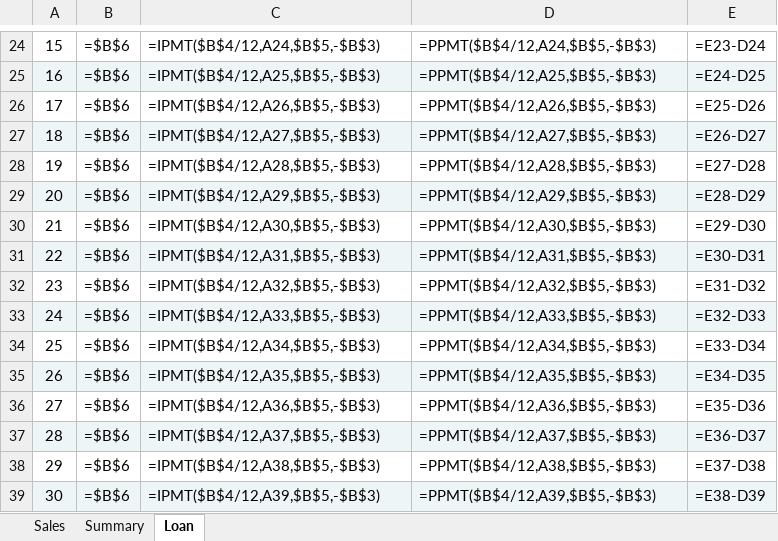
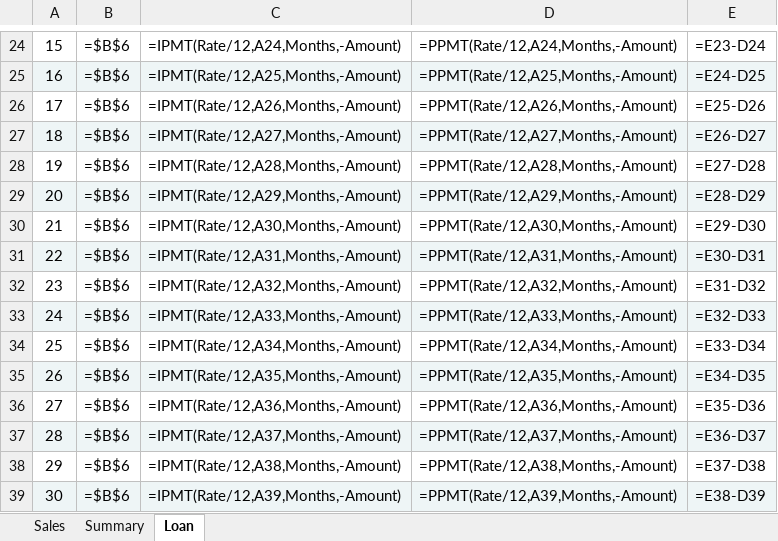
Before and after one commit to stephaneweg/Onyx, an Excel workbook: sdcard/docs/cafe-2026.xlsx, sheet Loan, drawn as a sheet; only a part is shown, gaps mark what is left out; values as stored, in another font and other column widths than the file's, no borders; formulas are shown in place of their values; charts and pictures and conditional formats not drawn; the diff covers the shown part only; the diff names each change by its address in the sheet, - before the commit and + after, or states it on an @@ line.

```diff
--- a/sdcard/docs/cafe-2026.xlsx (sheet Loan)
+++ b/sdcard/docs/cafe-2026.xlsx (sheet Loan)
-C24: =IPMT($B$4/12,A24,$B$5,-$B$3)
+C24: =IPMT(Rate/12,A24,Months,-Amount)
-D24: =PPMT($B$4/12,A24,$B$5,-$B$3)
+D24: =PPMT(Rate/12,A24,Months,-Amount)
-C25: =IPMT($B$4/12,A25,$B$5,-$B$3)
+C25: =IPMT(Rate/12,A25,Months,-Amount)
-D25: =PPMT($B$4/12,A25,$B$5,-$B$3)
+D25: =PPMT(Rate/12,A25,Months,-Amount)
-C26: =IPMT($B$4/12,A26,$B$5,-$B$3)
+C26: =IPMT(Rate/12,A26,Months,-Amount)
-D26: =PPMT($B$4/12,A26,$B$5,-$B$3)
+D26: =PPMT(Rate/12,A26,Months,-Amount)
-C27: =IPMT($B$4/12,A27,$B$5,-$B$3)
+C27: =IPMT(Rate/12,A27,Months,-Amount)
-D27: =PPMT($B$4/12,A27,$B$5,-$B$3)
+D27: =PPMT(Rate/12,A27,Months,-Amount)
-C28: =IPMT($B$4/12,A28,$B$5,-$B$3)
+C28: =IPMT(Rate/12,A28,Months,-Amount)
-D28: =PPMT($B$4/12,A28,$B$5,-$B$3)
+D28: =PPMT(Rate/12,A28,Months,-Amount)
-C29: =IPMT($B$4/12,A29,$B$5,-$B$3)
+C29: =IPMT(Rate/12,A29,Months,-Amount)
-D29: =PPMT($B$4/12,A29,$B$5,-$B$3)
+D29: =PPMT(Rate/12,A29,Months,-Amount)
-C30: =IPMT($B$4/12,A30,$B$5,-$B$3)
+C30: =IPMT(Rate/12,A30,Months,-Amount)
-D30: =PPMT($B$4/12,A30,$B$5,-$B$3)
+D30: =PPMT(Rate/12,A30,Months,-Amount)
-C31: =IPMT($B$4/12,A31,$B$5,-$B$3)
+C31: =IPMT(Rate/12,A31,Months,-Amount)
-D31: =PPMT($B$4/12,A31,$B$5,-$B$3)
+D31: =PPMT(Rate/12,A31,Months,-Amount)
-C32: =IPMT($B$4/12,A32,$B$5,-$B$3)
+C32: =IPMT(Rate/12,A32,Months,-Amount)
-D32: =PPMT($B$4/12,A32,$B$5,-$B$3)
+D32: =PPMT(Rate/12,A32,Months,-Amount)
-C33: =IPMT($B$4/12,A33,$B$5,-$B$3)
+C33: =IPMT(Rate/12,A33,Months,-Amount)
-D33: =PPMT($B$4/12,A33,$B$5,-$B$3)
+D33: =PPMT(Rate/12,A33,Months,-Amount)
-C34: =IPMT($B$4/12,A34,$B$5,-$B$3)
+C34: =IPMT(Rate/12,A34,Months,-Amount)
-D34: =PPMT($B$4/12,A34,$B$5,-$B$3)
+D34: =PPMT(Rate/12,A34,Months,-Amount)
-C35: =IPMT($B$4/12,A35,$B$5,-$B$3)
+C35: =IPMT(Rate/12,A35,Months,-Amount)
-D35: =PPMT($B$4/12,A35,$B$5,-$B$3)
+D35: =PPMT(Rate/12,A35,Months,-Amount)
-C36: =IPMT($B$4/12,A36,$B$5,-$B$3)
+C36: =IPMT(Rate/12,A36,Months,-Amount)
-D36: =PPMT($B$4/12,A36,$B$5,-$B$3)
+D36: =PPMT(Rate/12,A36,Months,-Amount)
-C37: =IPMT($B$4/12,A37,$B$5,-$B$3)
+C37: =IPMT(Rate/12,A37,Months,-Amount)
-D37: =PPMT($B$4/12,A37,$B$5,-$B$3)
+D37: =PPMT(Rate/12,A37,Months,-Amount)
-C38: =IPMT($B$4/12,A38,$B$5,-$B$3)
+C38: =IPMT(Rate/12,A38,Months,-Amount)
-D38: =PPMT($B$4/12,A38,$B$5,-$B$3)
+D38: =PPMT(Rate/12,A38,Months,-Amount)
-C39: =IPMT($B$4/12,A39,$B$5,-$B$3)
+C39: =IPMT(Rate/12,A39,Months,-Amount)
-D39: =PPMT($B$4/12,A39,$B$5,-$B$3)
+D39: =PPMT(Rate/12,A39,Months,-Amount)
```
Also changed, not shown: 43 edited cells elsewhere in this sheet, 15 other files.
